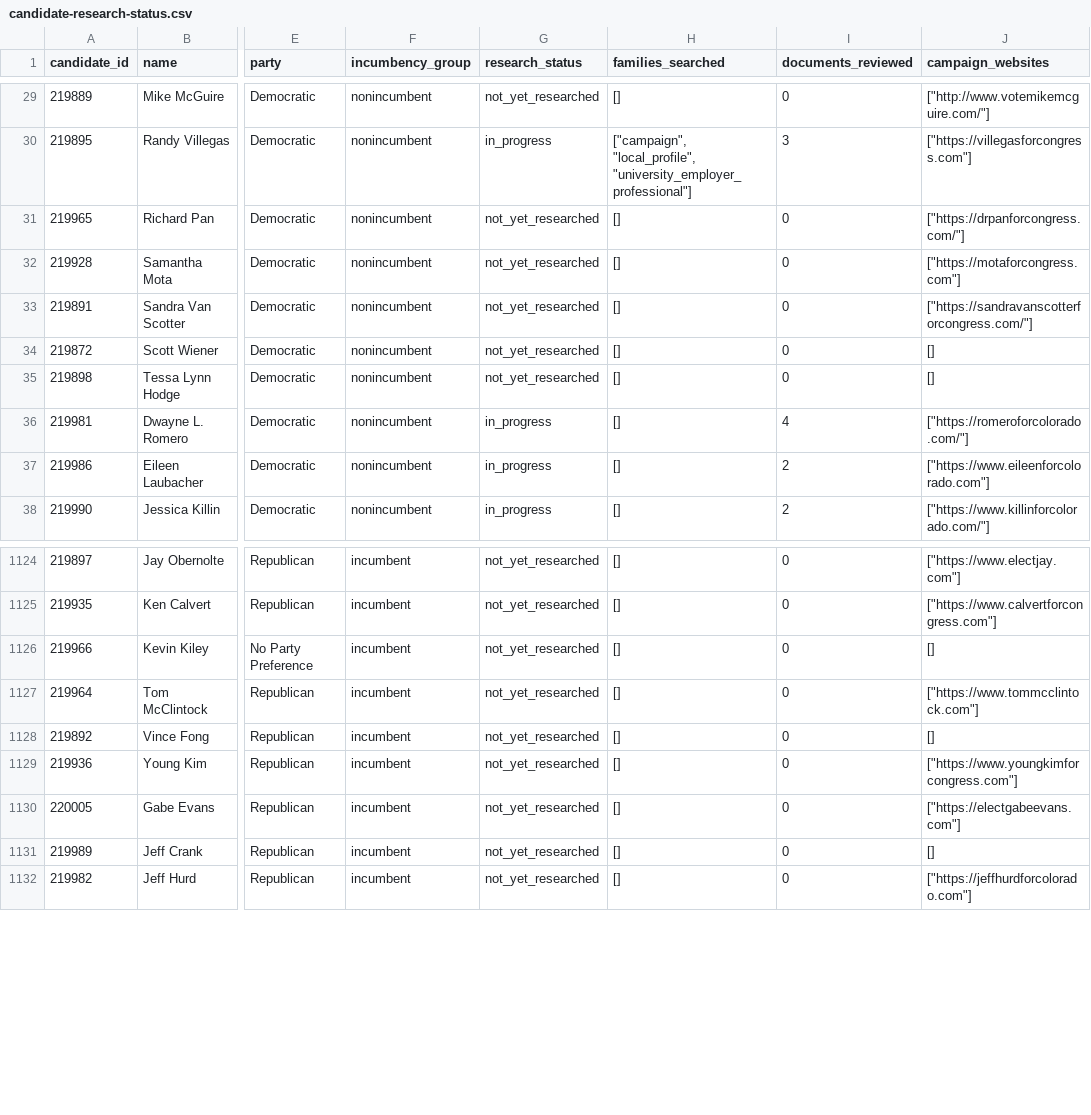
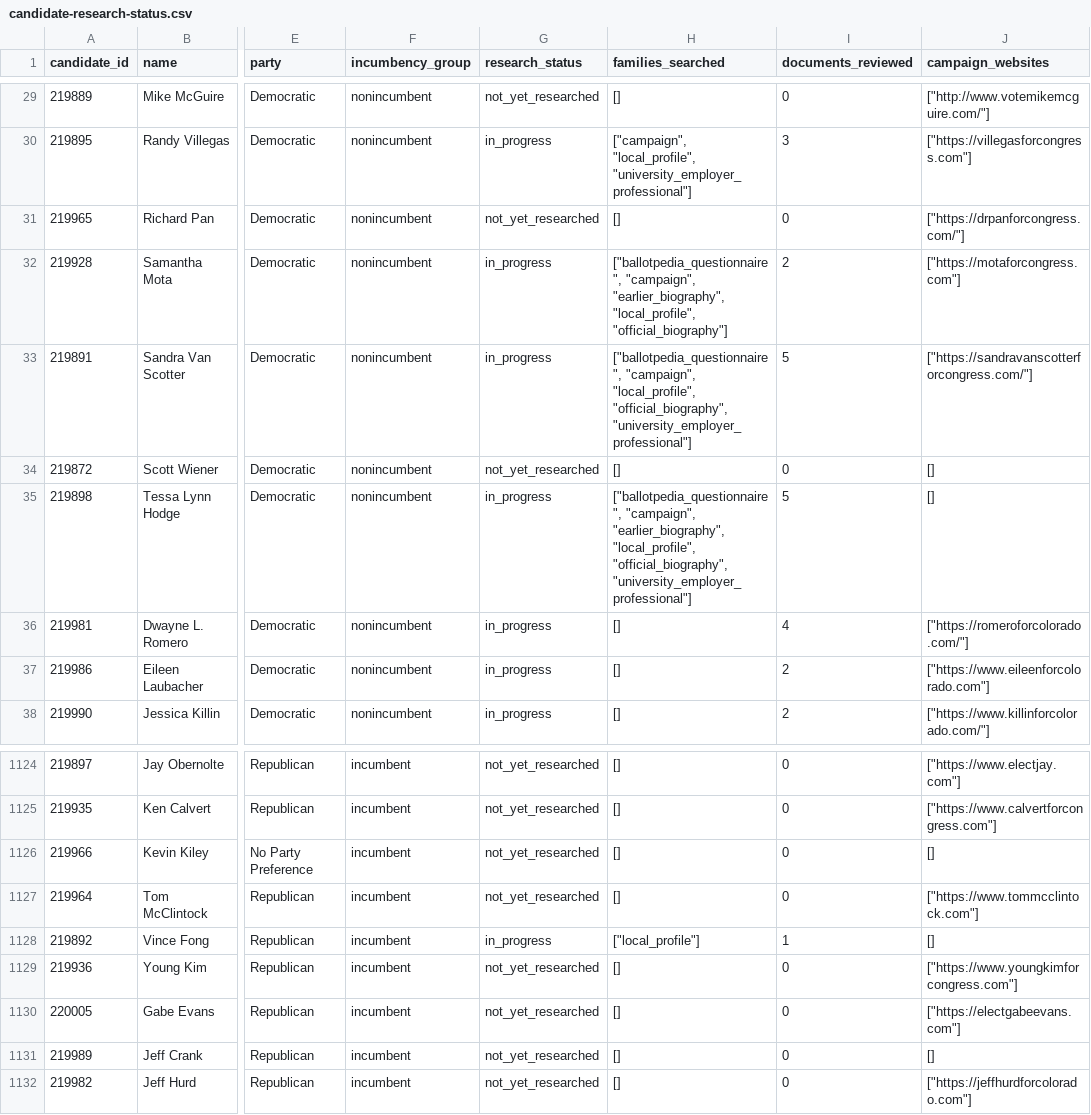
Before and after one commit to hanshanley/which-candidate, a CSV file: results/biographical-research/candidate-research-status.csv, drawn as a sheet; only a part is shown, gaps mark what is left out; the diff names each change by its address in the sheet, - before the commit and + after, or states it on an @@ line.

Commit message:
Research California challengers with scoped biographical evidence

```diff
--- a/results/biographical-research/candidate-research-status.csv
+++ b/results/biographical-research/candidate-research-status.csv
-G32:G33 (research_status): not_yet_researched
+G32:G33 (research_status): in_progress
-H32 (families_searched): []
+H32 (families_searched): ["ballotpedia_questionnaire", "campaign", "earlier_biography", "local_profile", "official_biography"]
-I32 (documents_reviewed): 0
+I32 (documents_reviewed): 2
-H33 (families_searched): []
+H33 (families_searched): ["ballotpedia_questionnaire", "campaign", "local_profile", "official_biography", "university_employer_professional"]
-I33 (documents_reviewed): 0
+I33 (documents_reviewed): 5
-G35 (research_status): not_yet_researched
+G35 (research_status): in_progress
-H35 (families_searched): []
+H35 (families_searched): ["ballotpedia_questionnaire", "campaign", "earlier_biography", "local_profile", "official_biography", "university_employer_professional"]
-I35 (documents_reviewed): 0
+I35 (documents_reviewed): 5
-G1128 (research_status): not_yet_researched
+G1128 (research_status): in_progress
-H1128 (families_searched): []
+H1128 (families_searched): ["local_profile"]
-I1128 (documents_reviewed): 0
+I1128 (documents_reviewed): 1
```
Also changed, not shown: results/biographical-research/coverage-by-party-and-incumbency.csv, results/biographical-research/remaining-research-queue.csv, 11 other files.
